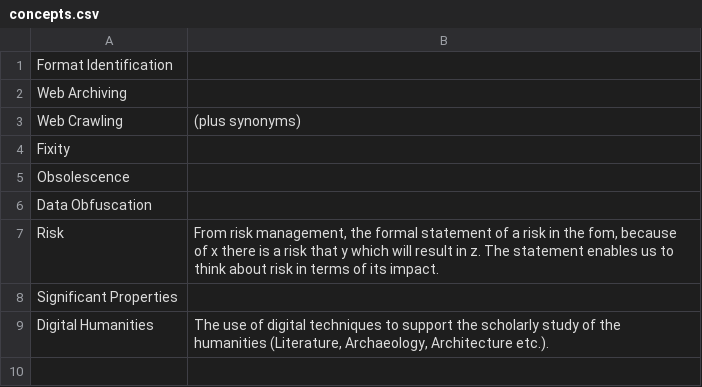
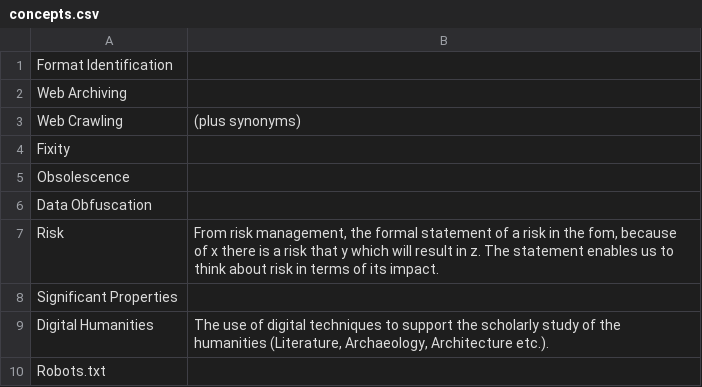
Before and after one commit to ross-spencer/brainscape-digital-preservation, a CSV file: concepts.csv, drawn as a sheet.

```diff
--- a/concepts.csv
+++ b/concepts.csv
@@ -9 +9,2 @@
 "Digital Humanities","The use of digital techniques to support the scholarly study of the humanities (Literature, Archaeology, Architecture etc.). "
+"Robots.txt",
```
Also changed, not shown: 1 other file.
